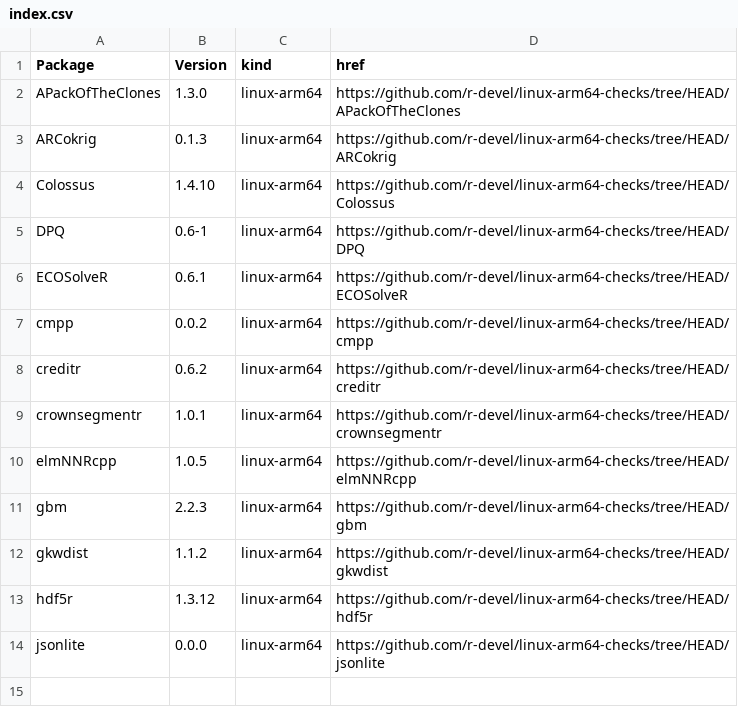
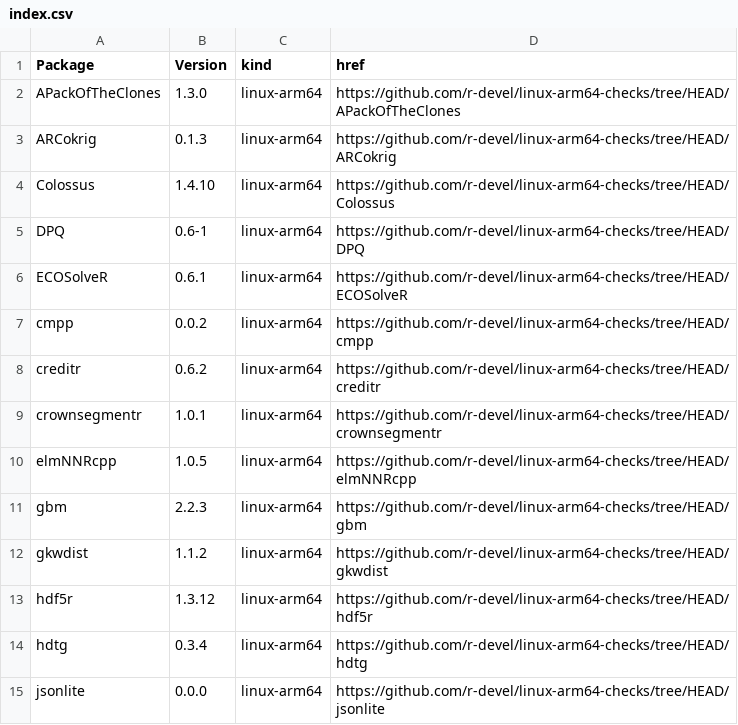
Before and after one commit to r-devel/linux-arm64-checks, a CSV file: index.csv, drawn as a sheet.

```diff
--- a/index.csv
+++ b/index.csv
@@ -13,2 +13,3 @@ gkwdist,1.1.2,linux-arm64,https://github.com/r-devel/linux-arm64-checks/tree/HEA
 hdf5r,1.3.12,linux-arm64,https://github.com/r-devel/linux-arm64-checks/tree/HEAD/hdf5r
+hdtg,0.3.4,linux-arm64,https://github.com/r-devel/linux-arm64-checks/tree/HEAD/hdtg
 jsonlite,0.0.0,linux-arm64,https://github.com/r-devel/linux-arm64-checks/tree/HEAD/jsonlite
```
Also changed, not shown: 4 other files.
